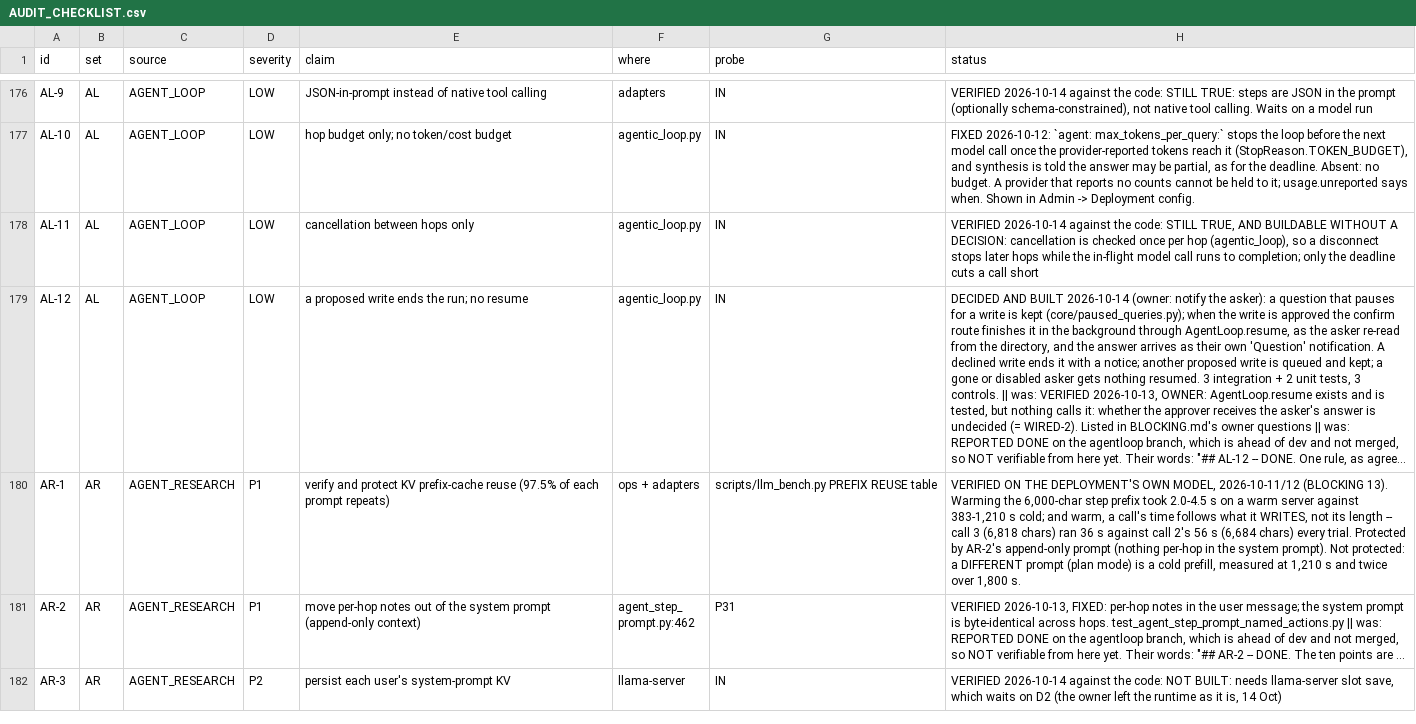
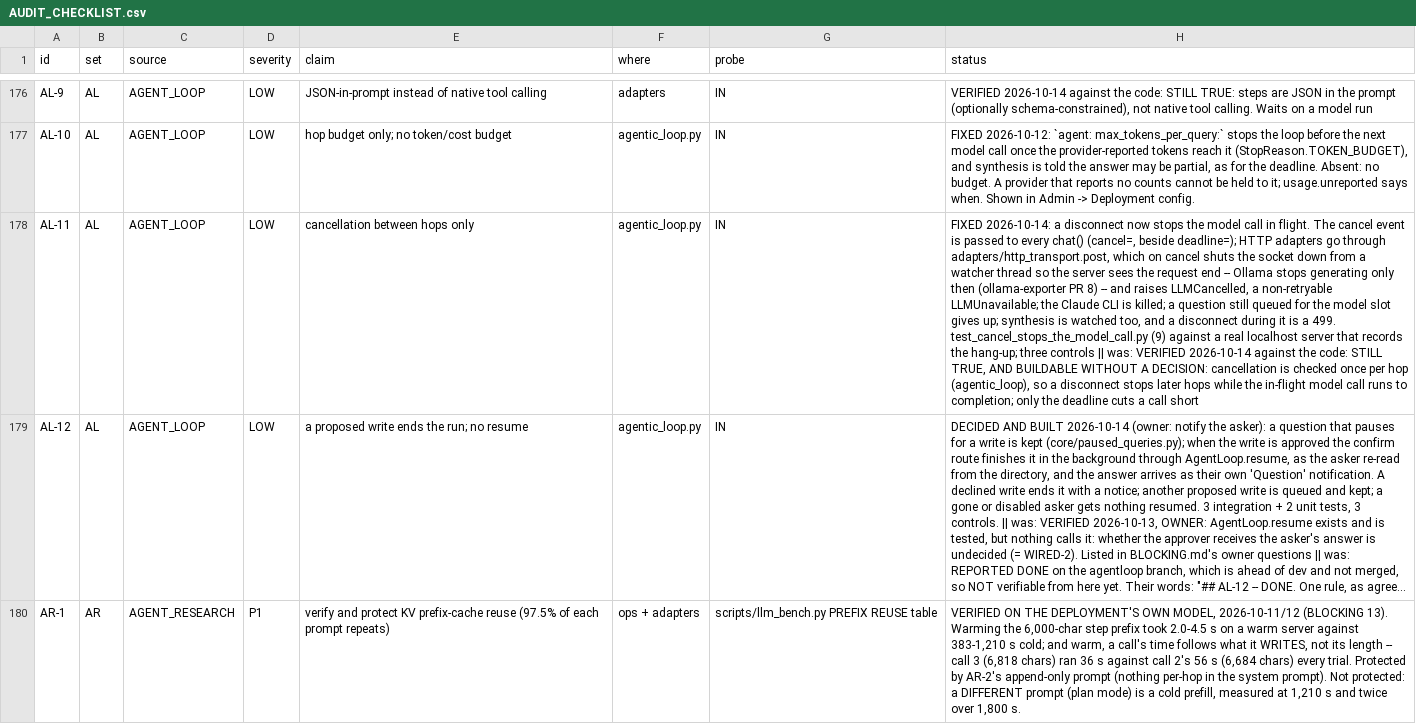
Before and after one commit to nmartin0/elysium, a CSV file: AUDIT_CHECKLIST.csv, drawn as a sheet; only a part is shown, gaps mark what is left out; the shorter side is filled out with more unchanged rows; the diff names each change by its address in the sheet, - before the commit and + after, or states it on an @@ line.

Commit message:
AL-11: a person who leaves stops the model call already running
Before, the cancel event was checked between hops. The call in flight
ran to the end -- on a CPU deployment, minutes of the only model slot
spent on an answer nobody would read -- and the next question queued
behind it.

STOPPING OUR WAIT WAS NOT ENOUGH; THE SERVER HAD TO STOP. Ollama ends a
generation only when its request ends ("Ollama only cancels a
generation when its HTTP request context ends", ollama-exporter PR 8,
which hit the same thing). So the connection itself is closed:

- chat() takes cancel=, beside deadline= and usage=, through the
  protocol, both wrappers and every adapter.
- adapters/http_transport.post: requests.post, except that with a
  cancel event the session's connections are recorded as they open
  (urllib3's ConnectionCls hook) and a watcher thread shuts the socket
  down when the event is set. The blocked read fails at once, the
  server sees the hang-up, and the caller gets LLMCancelled -- a
  non-retryable subclass of LLMUnavailable, so every existing handler
  still treats it as "no answer".
- The Claude CLI adapter kills the process instead; the process is the
  request.
- A question QUEUED for the model slot gives up when its asker leaves
  (ConcurrencyLimiter.limit(abandon=)), rather than taking the slot and
  throwing the answer away.
- The loop ends a cancelled call as CANCELLED, in step and plan mode.
- Synthesis, often the longest call, had no watcher at all: the loop's
  event was set on the way out. It now has its own, and a disconnect
  during it is a 499 like one during the loop.

Proven against a real HTTP server on localhost that answers after 5 s
and records whether the client hung up: cancelled after 0.3 s, the call
ends in under 2 s and the server sees the connection go. Without a
cancel, the same path answers normally.

22 test doubles with an explicit chat() signature gained cancel=None;
five test files that patched requests.post through the ollama module
now patch adapters.http_transport.post.

test_cancel_stops_the_model_call.py (9). Three controls, all fire.

```diff
--- a/AUDIT_CHECKLIST.csv
+++ b/AUDIT_CHECKLIST.csv
-H178 (status): VERIFIED 2026-10-14…
+H178 (status): FIXED 2026-10-14: a disconnect now stops the model call in flight. The cancel event is passed to every chat() (cancel=, beside deadline=); HTTP adapters go through adapters/http_transport.post, which on cancel shuts the socket down from a watcher thread so the server sees the request end -- Ollama stops generating only then (ollama-exporter PR 8) -- and raises LLMCancelled, a non-retryable LLMUnavailable; the Claude CLI is killed; a question still queued for the model slot gives up; synthesis is watched too, and a disconnect during it is a 499. test_cancel_stops_the_model_call.py (9) against a real localhost server that records the hang-up; three controls || was: VERIFIED 2026-10-14…
```
Also changed, not shown: 37 other files.
